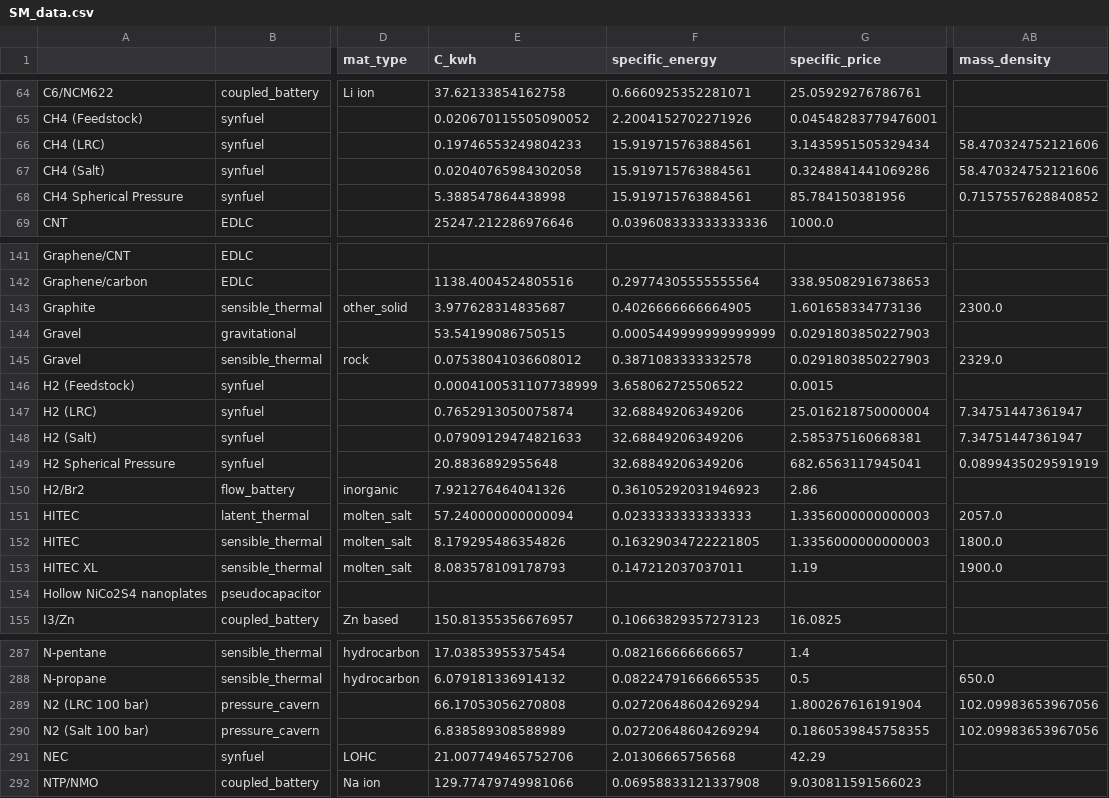
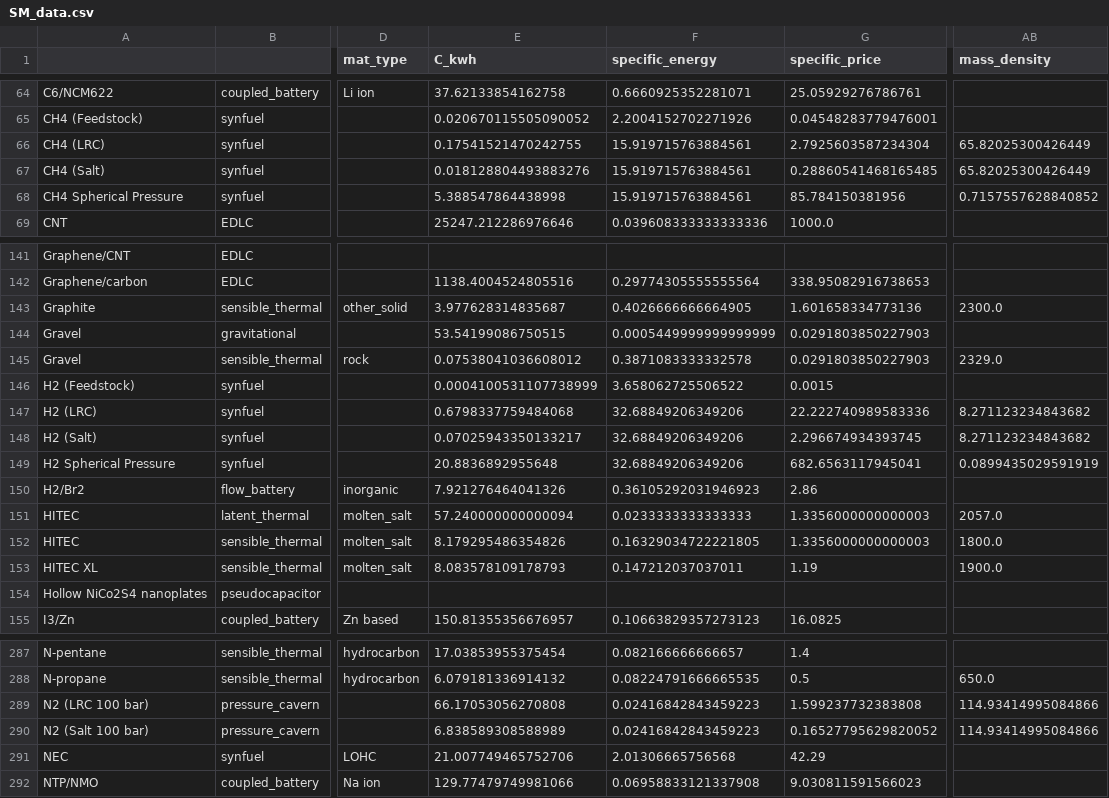
Before and after one commit to energy-storage-analysis/LDES-Survey, a CSV file: cap_cost/data_consolidated/SM_data.csv, drawn as a sheet; only a part is shown, gaps mark what is left out; the diff names each change by its address in the sheet, - before the commit and + after, or states it on an @@ line.

Commit message:
update underground gas temperature

```diff
--- a/cap_cost/data_consolidated/SM_data.csv
+++ b/cap_cost/data_consolidated/SM_data.csv
-E66 (C_kwh): 0.19746553249804233
+E66 (C_kwh): 0.17541521470242755
-G66 (specific_price): 3.1435951505329434
+G66 (specific_price): 2.7925603587234304
-AB66:AB67 (mass_density): 58.470324752121606
+AB66:AB67 (mass_density): 65.82025300426449
-E67 (C_kwh): 0.02040765984302058
+E67 (C_kwh): 0.018128804493883276
-G67 (specific_price): 0.3248841441069286
+G67 (specific_price): 0.28860541468165485
-E147 (C_kwh): 0.7652913050075874
+E147 (C_kwh): 0.6798337759484068
-G147 (specific_price): 25.016218750000004
+G147 (specific_price): 22.222740989583336
-AB147:AB148 (mass_density): 7.34751447361947
+AB147:AB148 (mass_density): 8.271123234843682
-E148 (C_kwh): 0.07909129474821633
+E148 (C_kwh): 0.07025943350133217
-G148 (specific_price): 2.585375160668381
+G148 (specific_price): 2.296674934393745
-F289:F290 (specific_energy): 0.02720648604269294
+F289:F290 (specific_energy): 0.02416842843459223
-G289 (specific_price): 1.800267616191904
+G289 (specific_price): 1.599237732383808
-AB289:AB290 (mass_density): 102.09983653967056
+AB289:AB290 (mass_density): 114.93414995084866
-G290 (specific_price): 0.1860539845758355
+G290 (specific_price): 0.16527795629820052
```
Also changed, not shown: 3 other files.
